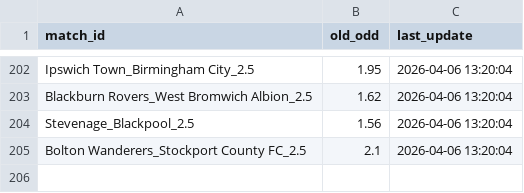
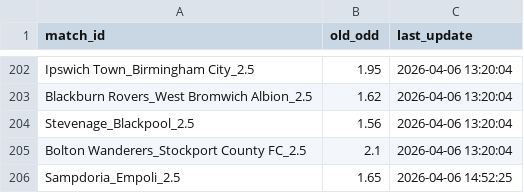
Before and after one commit to pnstung-ui/Vebo_idol, a CSV file: odds_tracker.csv, drawn as a sheet; only a part is shown, gaps mark what is left out; the diff names each change by its address in the sheet, - before the commit and + after, or states it on an @@ line.

Commit message:
Shark update [skip ci]

```diff
--- a/odds_tracker.csv
+++ b/odds_tracker.csv
+row 206: Sampdoria_Empoli_2.5 | 1.65 | 2026-04-06 14:52:25
```
